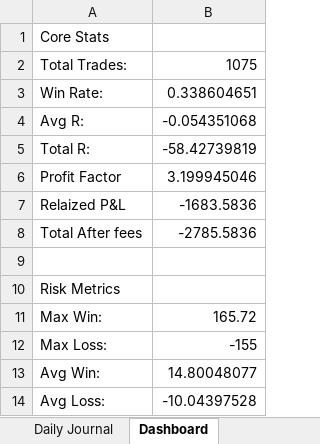
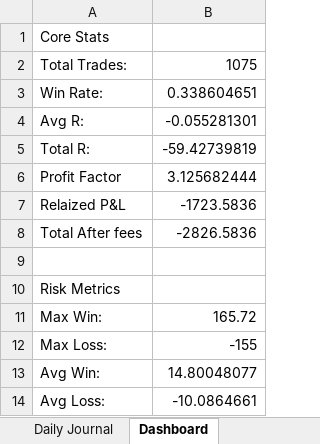
Before and after one commit to alonsome/Trading, an Excel workbook: New tracking file2.xlsx, sheet Dashboard, drawn as a sheet; values as stored, in another font and other column widths than the file's, no borders; the diff names each change by its address in the sheet, - before the commit and + after, or states it on an @@ line.

```diff
--- a/New tracking file2.xlsx (sheet Dashboard)
+++ b/New tracking file2.xlsx (sheet Dashboard)
-B4: -0.054351068
+B4: -0.055281301
-B5: -58.42739819
+B5: -59.42739819
-B6: 3.199945046
+B6: 3.125682444
-B7: -1683.5836
+B7: -1723.5836
-B8: -2785.5836
+B8: -2826.5836
-B14: -10.04397528
+B14: -10.0864661
```
Also changed, not shown: sheet Executions, sheet Setups, sheet Trades, charts or pictures.
